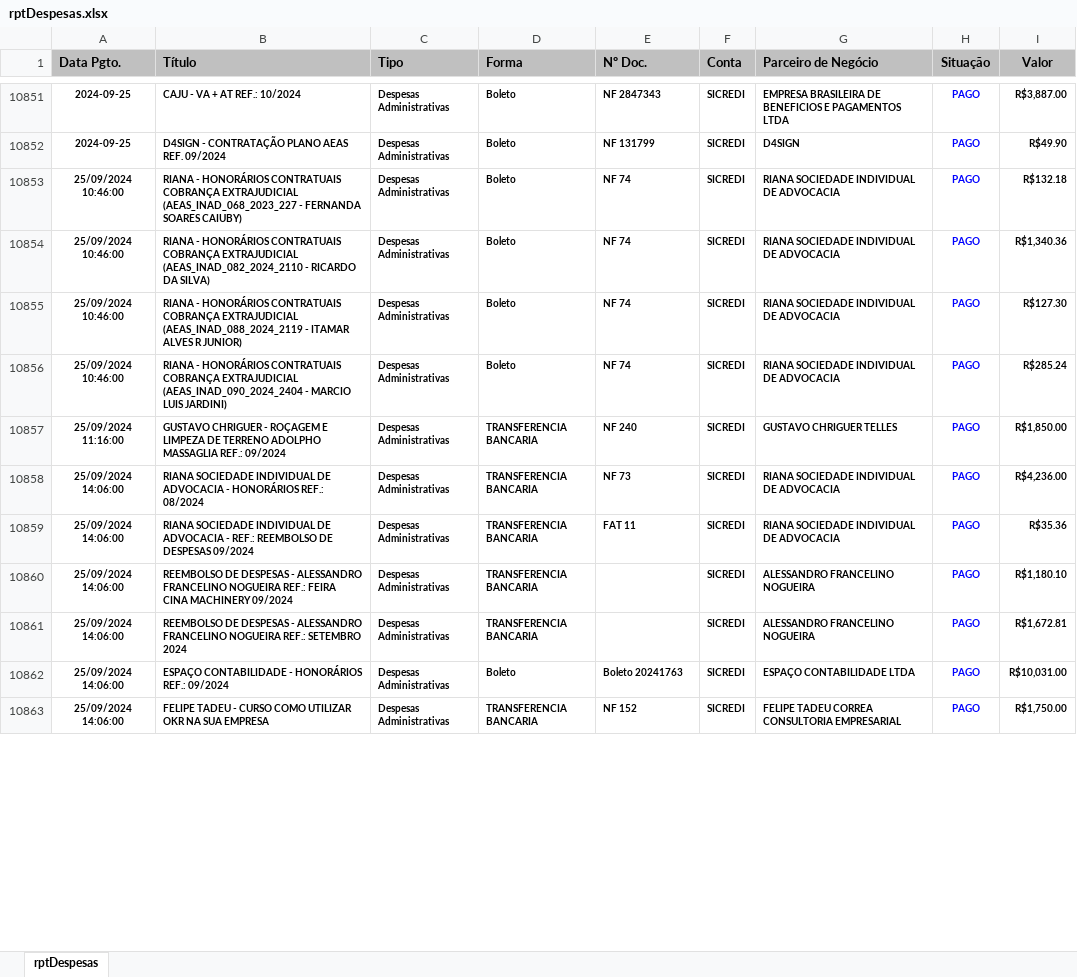
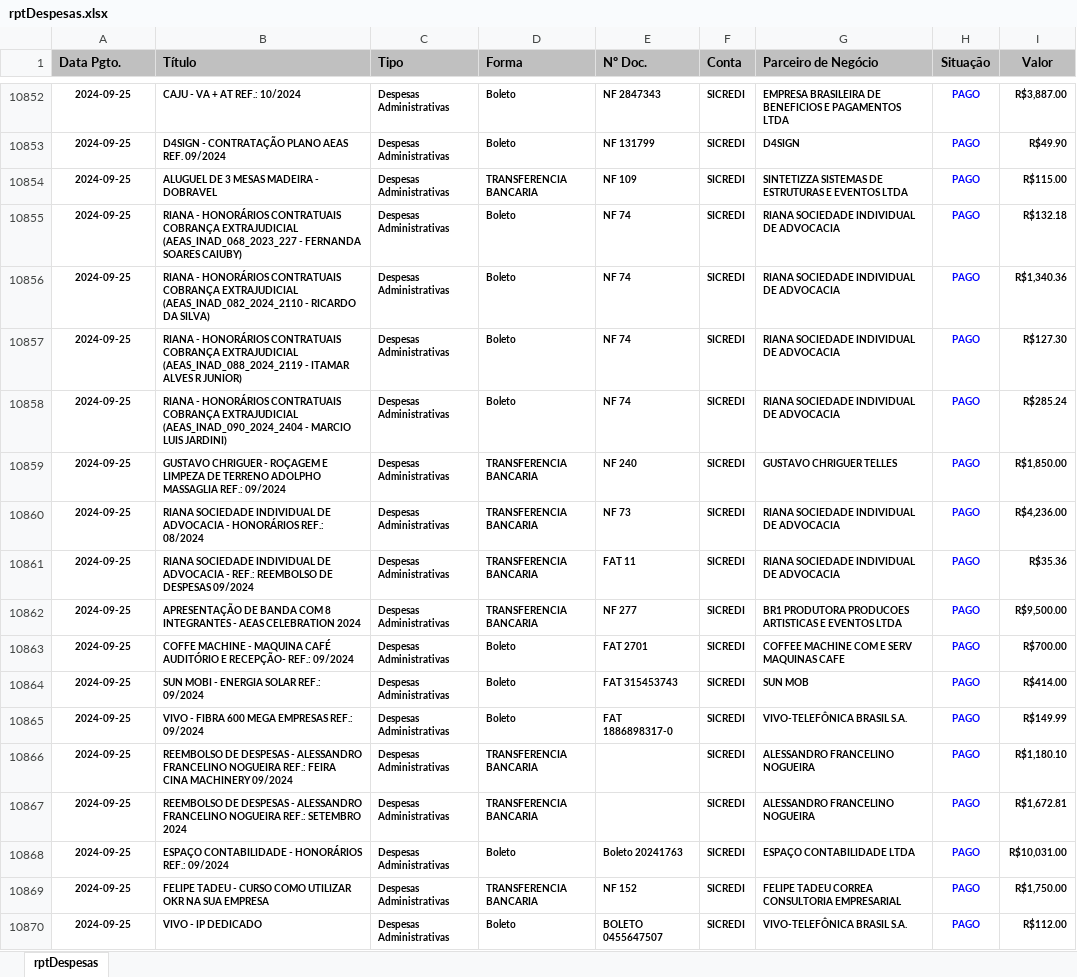
Before and after one commit to rcdourado/AEAS, an Excel workbook: rptDespesas.xlsx, sheet rptDespesas, drawn as a sheet; only a part is shown, gaps mark what is left out; values as stored, in another font and other column widths than the file's, no borders; addresses are those after the commit; the diff covers the shown part only; the diff names each change by its address in the sheet, - before the commit and + after, or states it on an @@ line.

```diff
--- a/rptDespesas.xlsx (sheet rptDespesas)
+++ b/rptDespesas.xlsx (sheet rptDespesas)
+row 10854: 2024-09-25 | ALUGUEL DE 3 MESAS MADEIRA - DOBRAVEL | Despesas Administrativas | TRANSFERENCIA BANCARIA | NF 109 | SICREDI | SINTETIZZA SISTEMAS DE ESTRUTURAS E EVENTOS LTDA | PAGO | R$115.00
-A10855:A10858 (Data Pgto.): 25/09/2024 10:46:00
+A10855:A10858 (Data Pgto.): 2024-09-25
-A10859 (Data Pgto.): 25/09/2024 11:16:00
+A10859 (Data Pgto.): 2024-09-25
-A10860:A10861 (Data Pgto.): 25/09/2024 14:06:00
+A10860:A10861 (Data Pgto.): 2024-09-25
+row 10862: 2024-09-25 | APRESENTAÇÃO DE BANDA COM 8 INTEGRANTES - AEAS CELEBRATION 2024 | Despesas Administrativas | TRANSFERENCIA BANCARIA | NF 277 | SICREDI | BR1 PRODUTORA PRODUCOES ARTISTICAS E EVENTOS LTDA | PAGO | R$9,500.00
+row 10863: 2024-09-25 | COFFE MACHINE - MAQUINA CAFÉ AUDITÓRIO E RECEPÇÃO- REF.: 09/2024 | Despesas Administrativas | Boleto | FAT 2701 | SICREDI | COFFEE MACHINE COM E SERV MAQUINAS CAFE | PAGO | R$700.00
+row 10864: 2024-09-25 | SUN MOBI - ENERGIA SOLAR REF.: 09/2024 | Despesas Administrativas | Boleto | FAT 315453743 | SICREDI | SUN MOB | PAGO | R$414.00
+row 10865: 2024-09-25 | VIVO - FIBRA 600 MEGA EMPRESAS REF.: 09/2024 | Despesas Administrativas | Boleto | FAT 1886898317-0 | SICREDI | VIVO-TELEFÔNICA BRASIL S.A. | PAGO | R$149.99
-A10866:A10869 (Data Pgto.): 25/09/2024 14:06:00
+A10866:A10869 (Data Pgto.): 2024-09-25
+row 10870: 2024-09-25 | VIVO - IP DEDICADO | Despesas Administrativas | Boleto | BOLETO 0455647507 | SICREDI | VIVO-TELEFÔNICA BRASIL S.A. | PAGO | R$112.00
```
Also changed, not shown: 45 added rows, 18 removed rows, 42 moved rows, 722 edited cells and cell formats elsewhere in this sheet.
